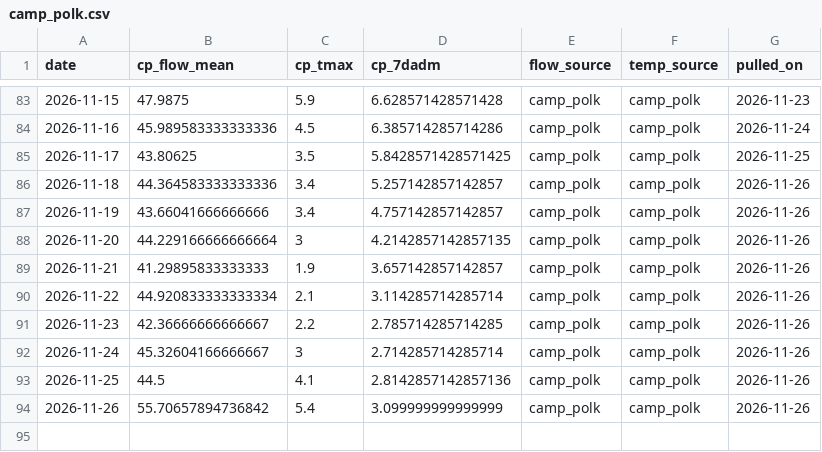
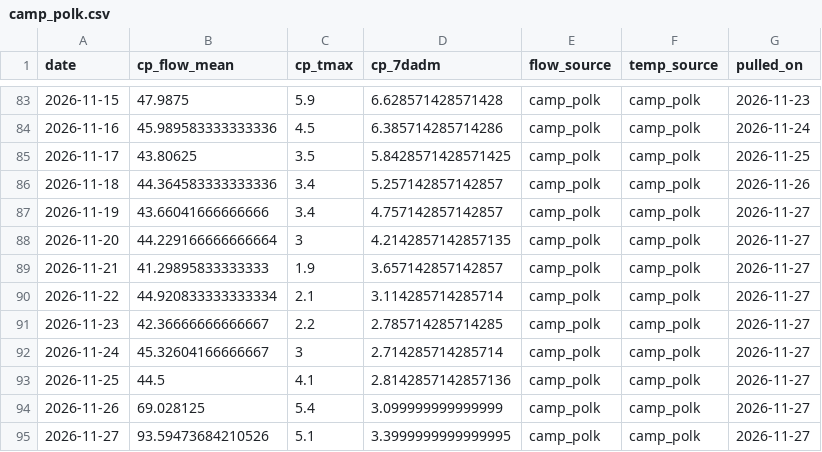
Before and after one commit to FlowWest/whychusData, a CSV file: input/camp_polk.csv, drawn as a sheet; only a part is shown, gaps mark what is left out.

```diff
--- a/input/camp_polk.csv
+++ b/input/camp_polk.csv
@@ -86,9 +86,10 @@ date,cp_flow_mean,cp_tmax,cp_7dadm,flow_source,temp_source,pulled_on
 2026-11-18,44.364583333333336,3.4,5.257142857142857,camp_polk,camp_polk,2026-11-26
-2026-11-19,43.66041666666666,3.4,4.757142857142857,camp_polk,camp_polk,2026-11-26
-2026-11-20,44.229166666666664,3,4.2142857142857135,camp_polk,camp_polk,2026-11-26
-2026-11-21,41.29895833333333,1.9,3.657142857142857,camp_polk,camp_polk,2026-11-26
-2026-11-22,44.920833333333334,2.1,3.114285714285714,camp_polk,camp_polk,2026-11-26
-2026-11-23,42.36666666666667,2.2,2.785714285714285,camp_polk,camp_polk,2026-11-26
-2026-11-24,45.32604166666667,3,2.714285714285714,camp_polk,camp_polk,2026-11-26
-2026-11-25,44.5,4.1,2.8142857142857136,camp_polk,camp_polk,2026-11-26
-2026-11-26,55.70657894736842,5.4,3.099999999999999,camp_polk,camp_polk,2026-11-26
+2026-11-19,43.66041666666666,3.4,4.757142857142857,camp_polk,camp_polk,2026-11-27
+2026-11-20,44.229166666666664,3,4.2142857142857135,camp_polk,camp_polk,2026-11-27
+2026-11-21,41.29895833333333,1.9,3.657142857142857,camp_polk,camp_polk,2026-11-27
+2026-11-22,44.920833333333334,2.1,3.114285714285714,camp_polk,camp_polk,2026-11-27
+2026-11-23,42.36666666666667,2.2,2.785714285714285,camp_polk,camp_polk,2026-11-27
+2026-11-24,45.32604166666667,3,2.714285714285714,camp_polk,camp_polk,2026-11-27
+2026-11-25,44.5,4.1,2.8142857142857136,camp_polk,camp_polk,2026-11-27
+2026-11-26,69.028125,5.4,3.099999999999999,camp_polk,camp_polk,2026-11-27
+2026-11-27,93.59473684210526,5.1,3.3999999999999995,camp_polk,camp_polk,2026-11-27
```
Also changed, not shown: input/hydro_vu.csv, input/model_inputs.csv, 2 other files.
